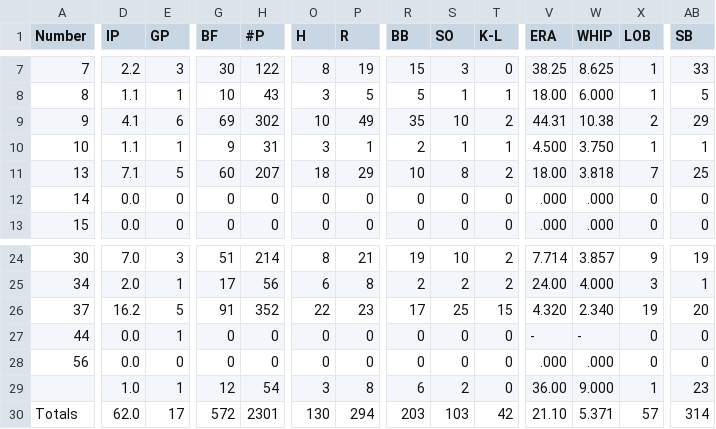
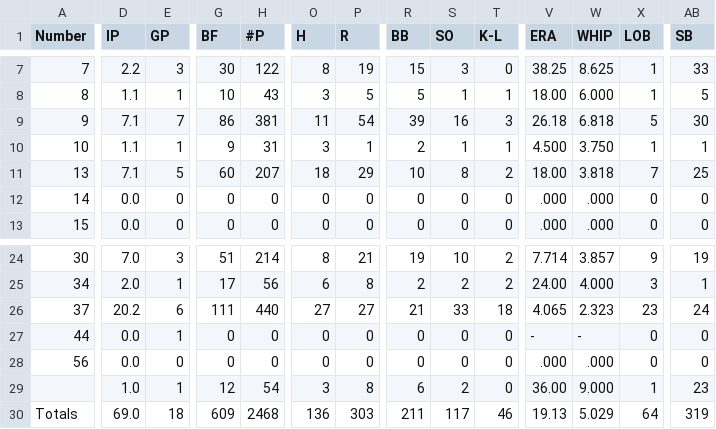
Before and after one commit to NickPDX1980/PMB-Baseball, a CSV file: pitching stats.csv, drawn as a sheet; only a part is shown, gaps mark what is left out; the diff covers the shown part only; the diff names each change by its address in the sheet, - before the commit and + after, or states it on an @@ line.

```diff
--- a/pitching stats.csv
+++ b/pitching stats.csv
-D9 (IP): 4.1
+D9 (IP): 7.1
-E9 (GP): 6
+E9 (GP): 7
-G9 (BF): 69
+G9 (BF): 86
-H9 (#P): 302
+H9 (#P): 381
-O9 (H): 10
+O9 (H): 11
-P9 (R): 49
+P9 (R): 54
-R9 (BB): 35
+R9 (BB): 39
-S9 (SO): 10
+S9 (SO): 16
-T9 (K-L): 2
+T9 (K-L): 3
-V9 (ERA): 44.31
+V9 (ERA): 26.18
-W9 (WHIP): 10.38
+W9 (WHIP): 6.818
-X9 (LOB): 2
+X9 (LOB): 5
-AB9 (SB): 29
+AB9 (SB): 30
-D26 (IP): 16.2
+D26 (IP): 20.2
-E26 (GP): 5
+E26 (GP): 6
-G26 (BF): 91
+G26 (BF): 111
-H26 (#P): 352
+H26 (#P): 440
-O26 (H): 22
+O26 (H): 27
-P26 (R): 23
+P26 (R): 27
-R26 (BB): 17
+R26 (BB): 21
-S26 (SO): 25
+S26 (SO): 33
-T26 (K-L): 15
+T26 (K-L): 18
-V26 (ERA): 4.320
+V26 (ERA): 4.065
-W26 (WHIP): 2.340
+W26 (WHIP): 2.323
-X26 (LOB): 19
+X26 (LOB): 23
-AB26 (SB): 20
+AB26 (SB): 24
-D30 (IP): 62.0
+D30 (IP): 69.0
-E30 (GP): 17
+E30 (GP): 18
-G30 (BF): 572
+G30 (BF): 609
-H30 (#P): 2301
+H30 (#P): 2468
-O30 (H): 130
+O30 (H): 136
-P30 (R): 294
+P30 (R): 303
-R30 (BB): 203
+R30 (BB): 211
-S30 (SO): 103
+S30 (SO): 117
-T30 (K-L): 42
+T30 (K-L): 46
-V30 (ERA): 21.10
+V30 (ERA): 19.13
-W30 (WHIP): 5.371
+W30 (WHIP): 5.029
-X30 (LOB): 57
+X30 (LOB): 64
-AB30 (SB): 314
+AB30 (SB): 319
```
Also changed, not shown: 100 edited cells elsewhere in this file, batting stats.csv, fielding stats.csv.
